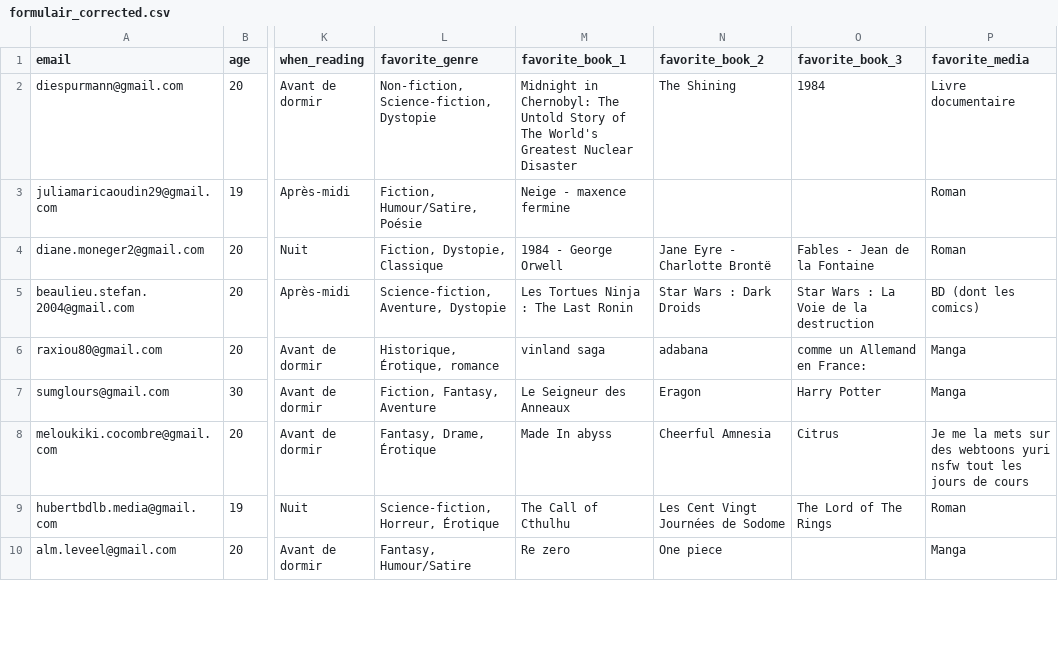
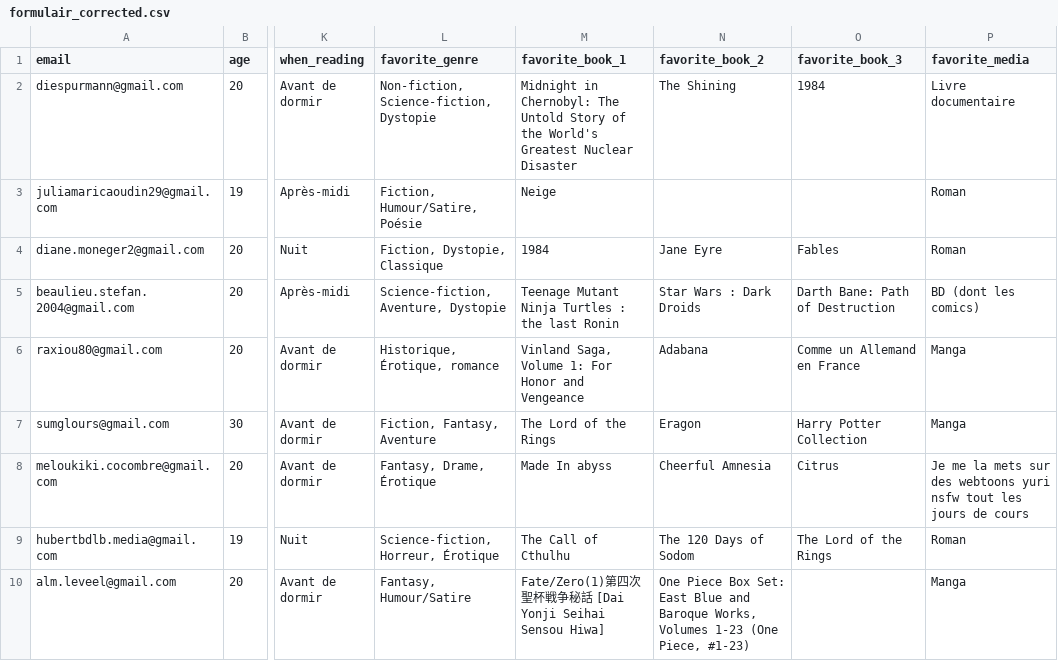
Before and after one commit to conseil-benjamin/LivreaPiques, a CSV file: new_data/formulair_corrected.csv, drawn as a sheet; only a part is shown, gaps mark what is left out; the diff covers the shown part only; the diff names each change by its address in the sheet, - before the commit and + after, or states it on an @@ line.

```diff
--- a/new_data/formulair_corrected.csv
+++ b/new_data/formulair_corrected.csv
-M2 (favorite_book_1): …Story of The World's Greatest…
+M2 (favorite_book_1): …Story of the World's Greatest…
-M3 (favorite_book_1): Neige - maxence fermine
+M3 (favorite_book_1): Neige
-M4 (favorite_book_1): 1984 - George Orwell
+M4 (favorite_book_1): 1984
-N4 (favorite_book_2): Jane Eyre - Charlotte Brontë
+N4 (favorite_book_2): Jane Eyre
-O4 (favorite_book_3): Fables - Jean de la Fontaine
+O4 (favorite_book_3): Fables
-M5 (favorite_book_1): Les Tortues Ninja : The Last Ronin
+M5 (favorite_book_1): Teenage Mutant Ninja Turtles : the last Ronin
-O5 (favorite_book_3): Star Wars : La Voie de la destruction
+O5 (favorite_book_3): Darth Bane: Path of Destruction
-M6 (favorite_book_1): vinland saga
+M6 (favorite_book_1): Vinland Saga, Volume 1: For Honor and Vengeance
-N6 (favorite_book_2): adabana
+N6 (favorite_book_2): Adabana
-O6 (favorite_book_3): comme un Allemand en France:
+O6 (favorite_book_3): Comme un Allemand en France
-M7 (favorite_book_1): Le Seigneur des Anneaux
+M7 (favorite_book_1): The Lord of the Rings
-O7 (favorite_book_3): Harry Potter
+O7 (favorite_book_3): Harry Potter Collection
-N9 (favorite_book_2): Les Cent Vingt Journées de Sodome
+N9 (favorite_book_2): The 120 Days of Sodom
-O9 (favorite_book_3): The Lord of The Rings
+O9 (favorite_book_3): The Lord of the Rings
-M10 (favorite_book_1): Re zero
+M10 (favorite_book_1): Fate/Zero(1)第四次聖杯戦争秘話 [Dai Yonji Seihai Sensou Hiwa]
-N10 (favorite_book_2): One piece
+N10 (favorite_book_2): One Piece Box Set: East Blue and Baroque Works, Volumes 1-23 (One Piece, #1-23)
```
Also changed, not shown: 129 edited cells elsewhere in this file, new_data/new_book.csv, 20 other files.
